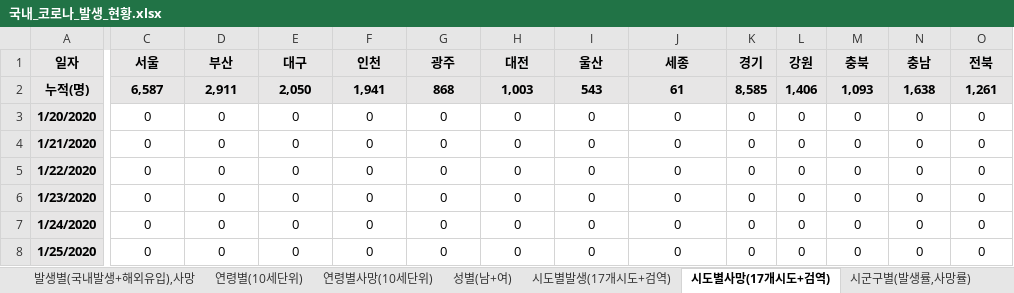
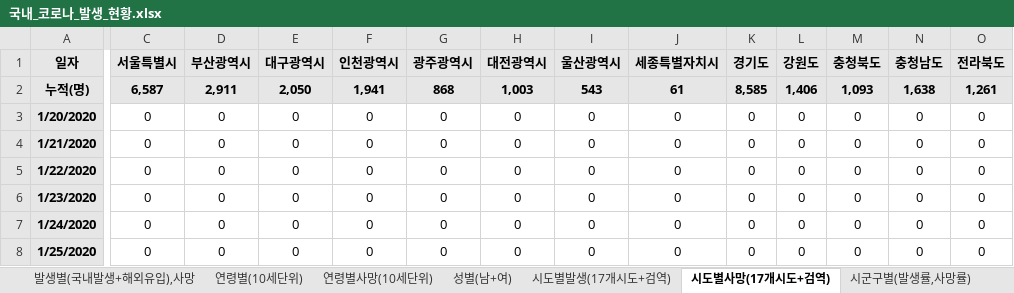
Before and after one commit to do3642/corona, an Excel workbook: apps/static/data/국내_코로나_발생_현황.xlsx, sheet 시도별사망(17개시도+검역), drawn as a sheet; only a part is shown, gaps mark what is left out; values as stored, in another font and other column widths than the file's, no borders; table styles not drawn; the diff covers the shown part only; the diff names each change by its address in the sheet, - before the commit and + after, or states it on an @@ line.

```diff
--- a/apps/static/data/국내_코로나_발생_현황.xlsx (sheet 시도별사망(17개시도+검역))
+++ b/apps/static/data/국내_코로나_발생_현황.xlsx (sheet 시도별사망(17개시도+검역))
-C1: 서울
+C1: 서울특별시
-D1: 부산
+D1: 부산광역시
-E1: 대구
+E1: 대구광역시
-F1: 인천
+F1: 인천광역시
-G1: 광주
+G1: 광주광역시
-H1: 대전
+H1: 대전광역시
-I1: 울산
+I1: 울산광역시
-J1: 세종
+J1: 세종특별자치시
-K1: 경기
+K1: 경기도
-L1: 강원
+L1: 강원도
-M1: 충북
+M1: 충청북도
-N1: 충남
+N1: 충청남도
-O1: 전북
+O1: 전라북도
```
Also changed, not shown: 4 edited cells elsewhere in this sheet, sheet 시도별발생(17개시도+검역), 7 other files.
